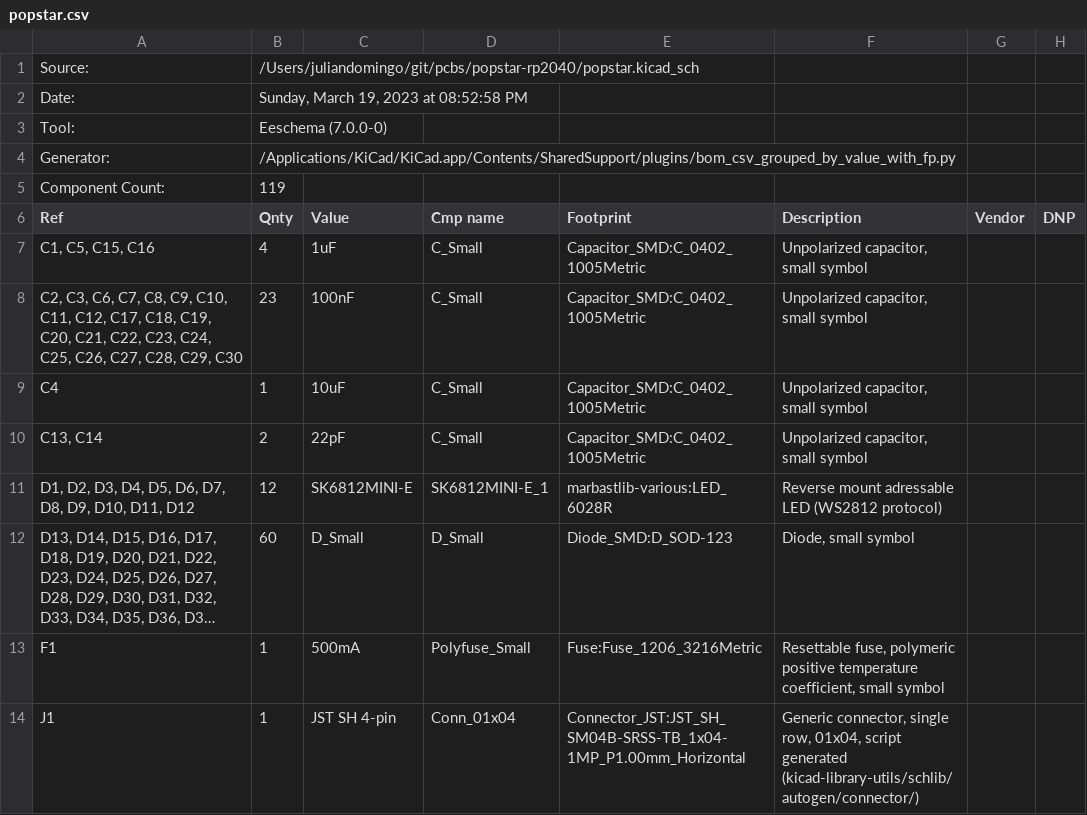
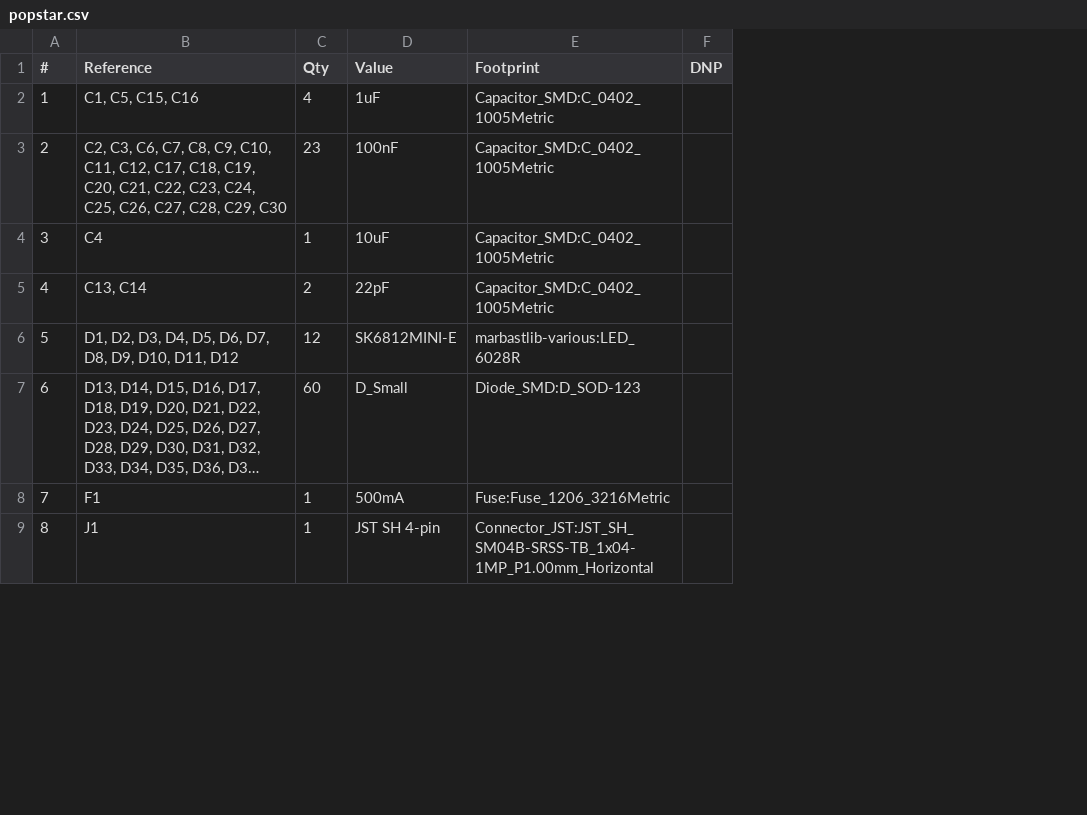
Before and after one commit to JulianDomingo/pcbs, a CSV file: popstar-rp2040/popstar.csv, drawn as a sheet; only a part is shown; long unchanged cells end in …; removed rows and columns are numbered as before the commit, all else as after; the diff names each change by its address in the sheet, - before the commit and + after, or states it on an @@ line.

```diff
--- a/popstar-rp2040/popstar.csv
+++ b/popstar-rp2040/popstar.csv
+column A (#), rows 2-9: 1 | 2 | 3 | 4 | 5 | 6 | 7 | 8
-column D (Cmp name), rows 7-14: C_Small | C_Small | C_Small | C_Small | SK6812MINI-E_1 | D_Small | Polyfuse_Small | Conn_01x04
-column F (Description), rows 7-14: Unpolarized capacitor, small symbol | Unpolarized capacitor, small symbol | Unpolarized capacitor, small symbol | Unpolarized capacitor, small symbol | Reverse mount adressable LED (WS2812 protocol) | Diode, small symbol | Resettable fuse, polymeric positive temperature coefficient, small symbol | Generic connector, single row, 01x04, script generated (kicad-library-utils/schlib/autogen/connector/)
-column G (Vendor), empty
-row 1: Source: | /Users/juliandomingo/git/pcbs/popstar-rp2040/popstar.kicad_sch
-row 2: Date: | Sunday, March 19, 2023 at 08:52:58 PM
-row 3: Tool: | Eeschema (7.0.0-0)
-row 4: Generator: | /Applications/KiCad/KiCad.app/Contents/SharedSupport/plugins/bom_csv_grouped_by_value_with_fp.py
-row 5: Component Count: | 119
-B1: Ref
+B1: Reference
-C1: Qnty
+C1: Qty
```
Also changed, not shown: 25 other files.
